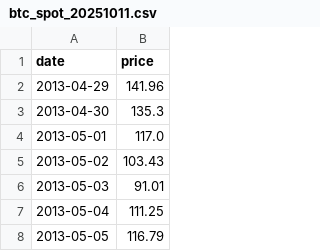
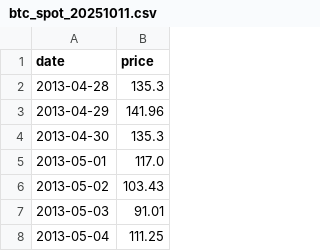
Before and after one commit to olddatasets/btc-spot-downloader, a CSV file: data/btc_spot_20251011.csv, drawn as a sheet; only a part is shown; the shorter side is filled out with more unchanged rows.

```diff
--- a/data/btc_spot_20251011.csv
+++ b/data/btc_spot_20251011.csv
@@ -1,2 +1,3 @@
 date,price
+2013-04-28,135.3
 2013-04-29,141.96
```
Also changed, not shown: data/latest.csv.
